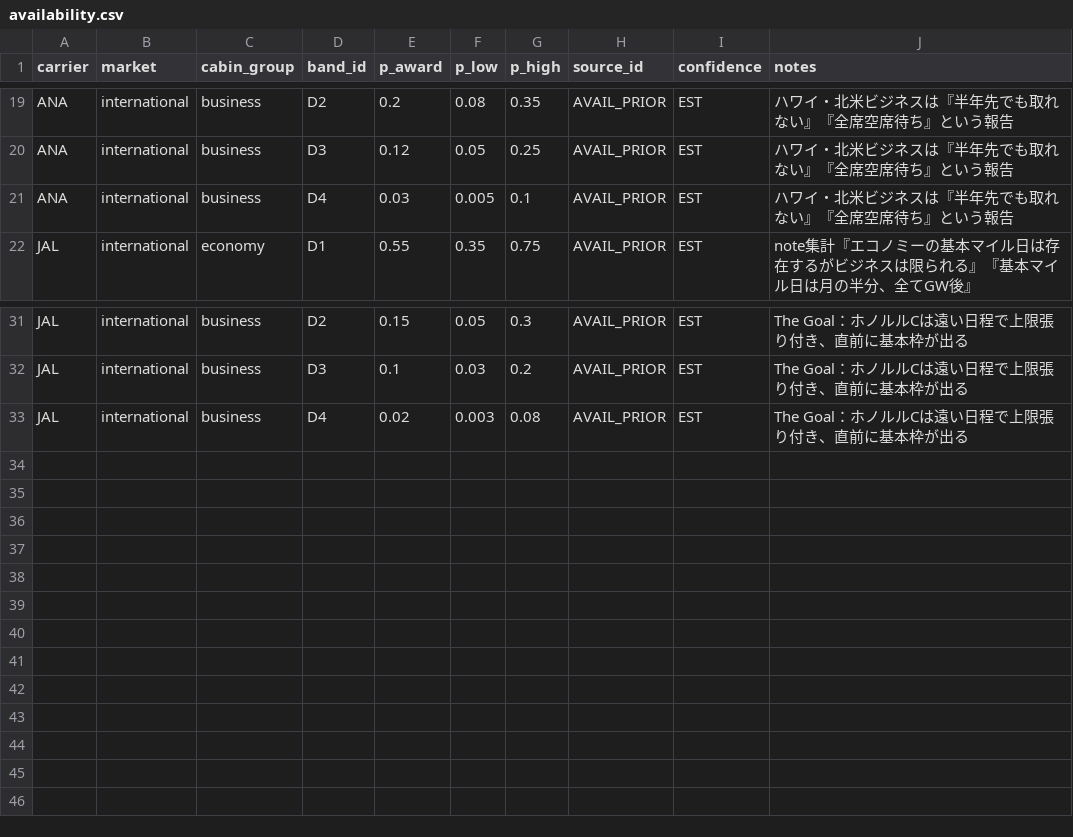
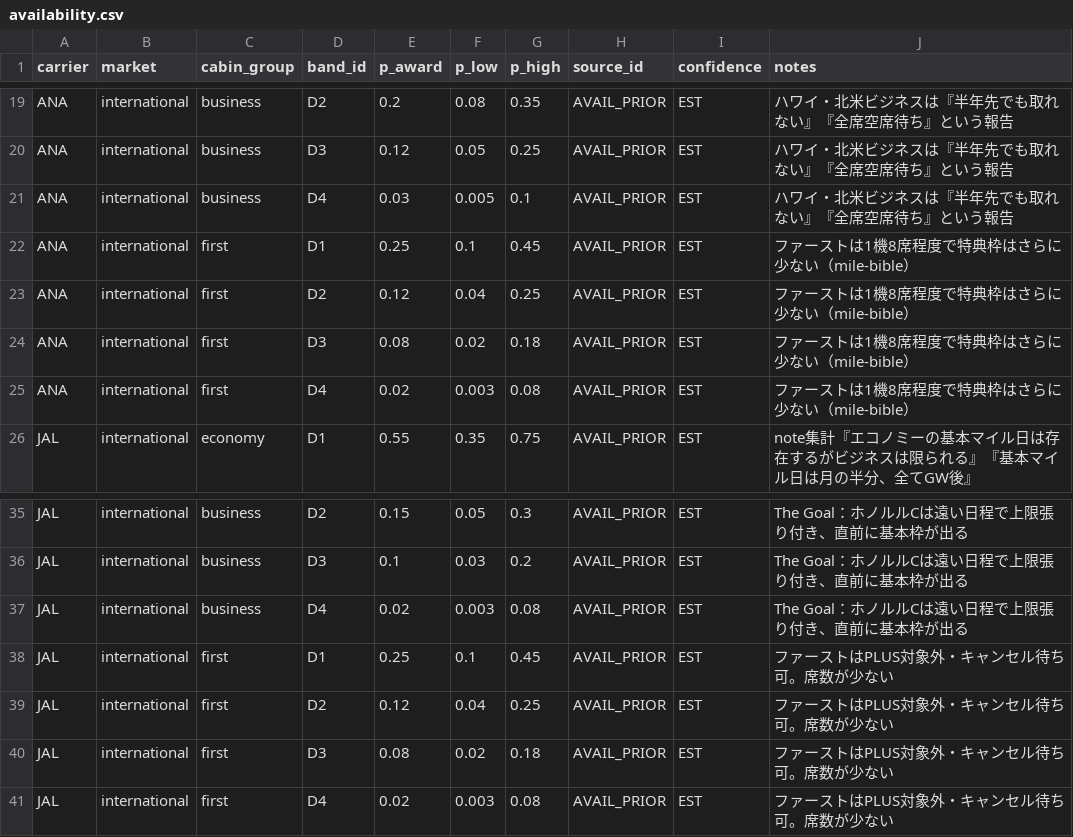
Before and after one commit to maruimike/forCLAUDE, a CSV file: data/params/availability.csv, drawn as a sheet; only a part is shown, gaps mark what is left out; the diff names each change by its address in the sheet, - before the commit and + after, or states it on an @@ line.

```diff
--- a/data/params/availability.csv
+++ b/data/params/availability.csv
+row 22: ANA | international | first | D1 | 0.25 | 0.1 | 0.45 | AVAIL_PRIOR | EST | ファーストは1機8席程度で特典枠はさらに少ない（mile-bible）
+row 23: ANA | international | first | D2 | 0.12 | 0.04 | 0.25 | AVAIL_PRIOR | EST | ファーストは1機8席程度で特典枠はさらに少ない（mile-bible）
+row 24: ANA | international | first | D3 | 0.08 | 0.02 | 0.18 | AVAIL_PRIOR | EST | ファーストは1機8席程度で特典枠はさらに少ない（mile-bible）
+row 25: ANA | international | first | D4 | 0.02 | 0.003 | 0.08 | AVAIL_PRIOR | EST | ファーストは1機8席程度で特典枠はさらに少ない（mile-bible）
+row 38: JAL | international | first | D1 | 0.25 | 0.1 | 0.45 | AVAIL_PRIOR | EST | ファーストはPLUS対象外・キャンセル待ち可。席数が少ない
+row 39: JAL | international | first | D2 | 0.12 | 0.04 | 0.25 | AVAIL_PRIOR | EST | ファーストはPLUS対象外・キャンセル待ち可。席数が少ない
+row 40: JAL | international | first | D3 | 0.08 | 0.02 | 0.18 | AVAIL_PRIOR | EST | ファーストはPLUS対象外・キャンセル待ち可。席数が少ない
+row 41: JAL | international | first | D4 | 0.02 | 0.003 | 0.08 | AVAIL_PRIOR | EST | ファーストはPLUS対象外・キャンセル待ち可。席数が少ない
```
Also changed, not shown: data/params/cash_alternatives.csv, data/params/demand_bands.csv, 48 other files.
